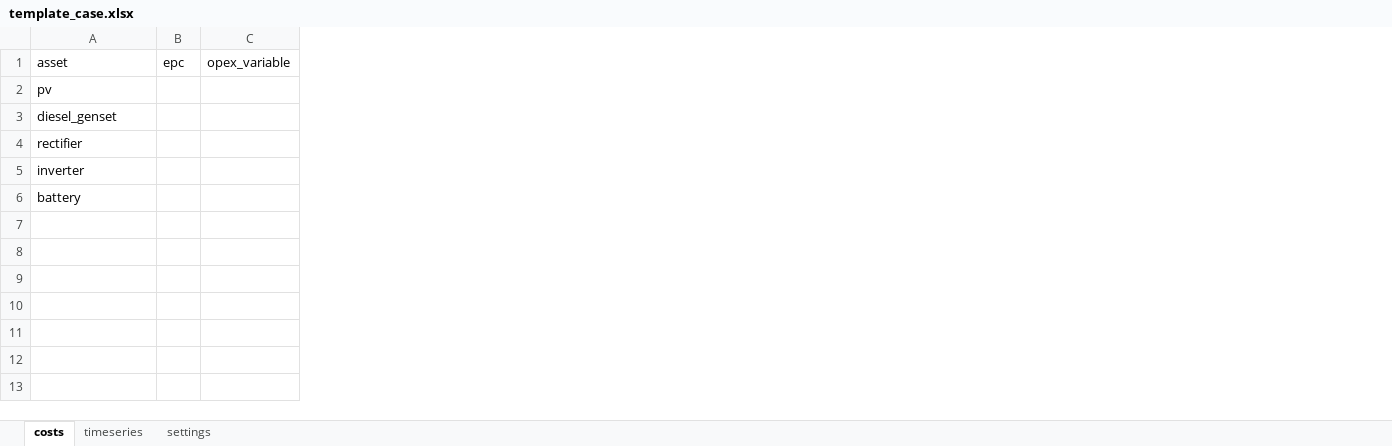
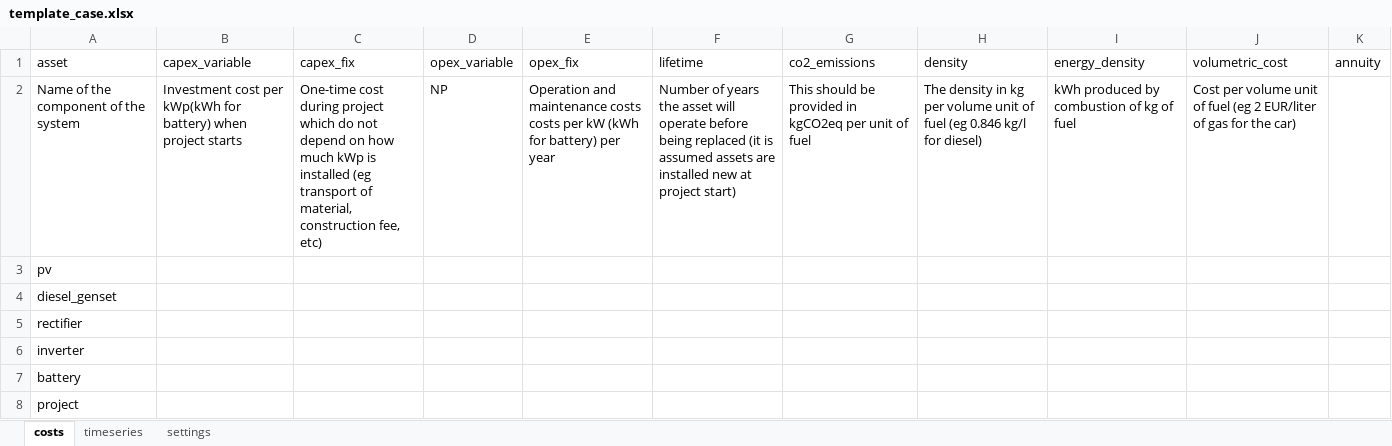
Before and after one commit to rl-institut/island-minigrid, an Excel workbook: template_case.xlsx, sheet costs, drawn as a sheet; values as stored, in another font and other column widths than the file's, no borders; removed rows and columns are numbered as before the commit, all else as after; the diff names each change by its address in the sheet, - before the commit and + after, or states it on an @@ line.

Commit message:
Update template file

```diff
--- a/template_case.xlsx (sheet costs)
+++ b/template_case.xlsx (sheet costs)
-column B (epc), empty
+column B (capex_variable), empty
+column C (capex_fix), empty
+column E (opex_fix), empty
+column F (lifetime), empty
+column G (co2_emissions), empty
+column H (density), empty
+column I (energy_density), empty
+column J (volumetric_cost), empty
+column K (annuity), empty
+row 2: Name of the component of the system | Investment cost per kWp(kWh for battery) when project starts | One-time cost during project which do not depend on how much kWp is installed (eg transport of material, construction fee, etc) | NP | Operation and maintenance costs costs per kW (kWh for battery) per year | Number of years the asset will operate before being replaced (it is assumed assets are installed new at project start) | This should be provided in kgCO2eq per unit of fuel | The density in kg per volume unit of fuel (eg 0.846 kg/l for diesel) | kWh produced by combustion of kg of fuel | Cost per volume unit of fuel (eg 2 EUR/liter of gas for the car)
+row 8: project
```
Also changed, not shown: sheet settings.
